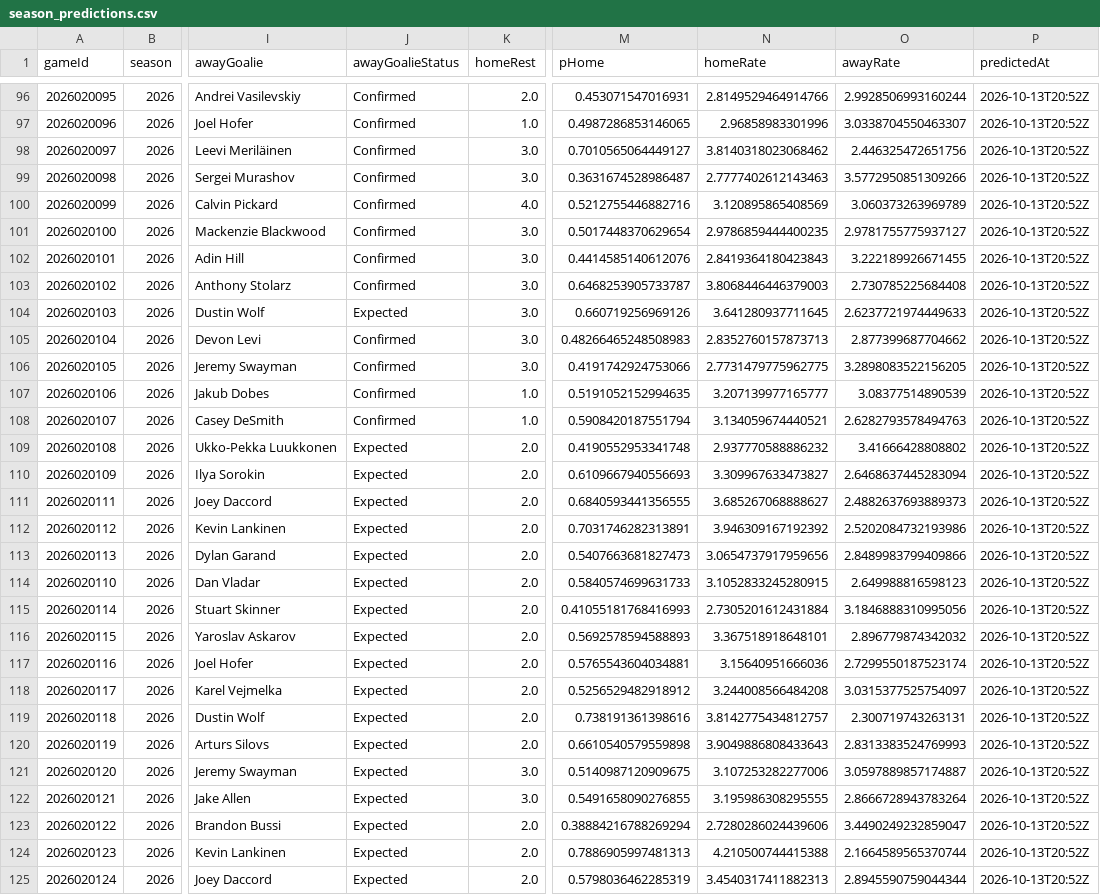
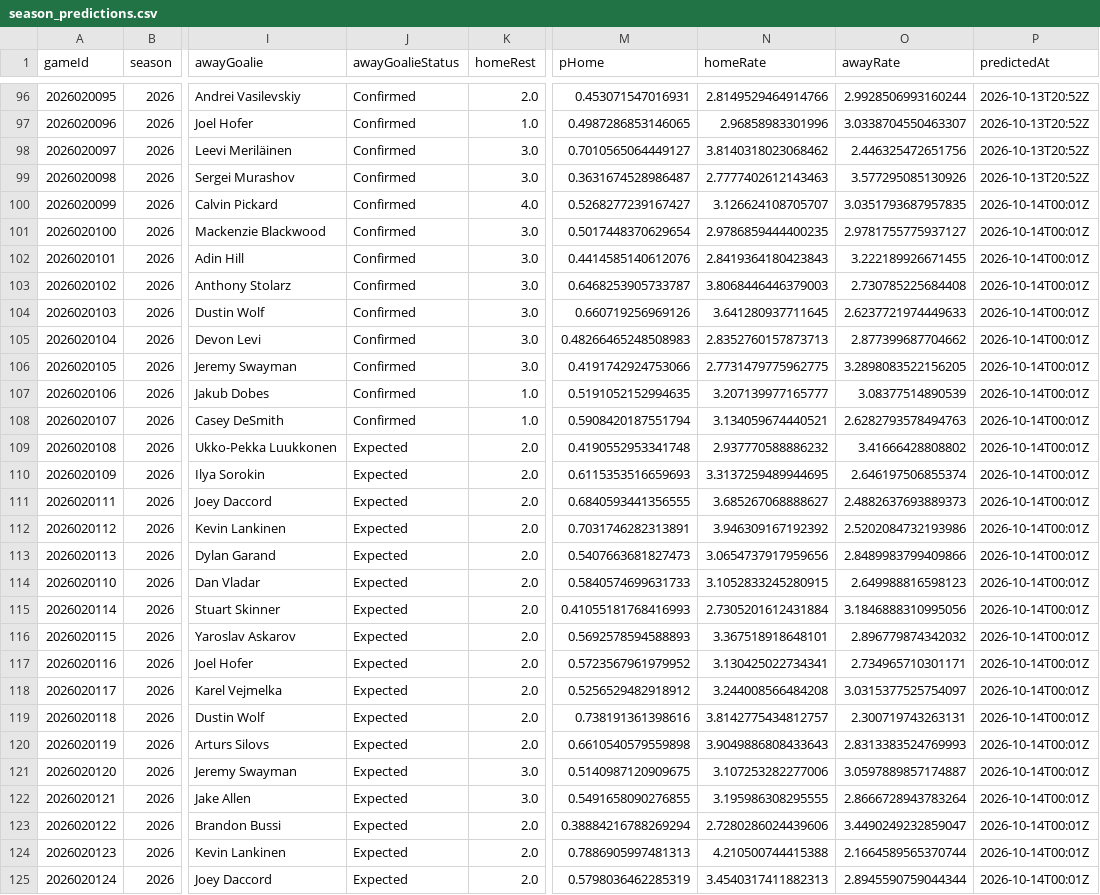
Before and after one commit to brgilly16/NHL-Prediction-Model, a CSV file: data/gamemodel/season_predictions.csv, drawn as a sheet; only a part is shown, gaps mark what is left out; the diff covers the shown part only; the diff names each change by its address in the sheet, - before the commit and + after, or states it on an @@ line.

```diff
--- a/data/gamemodel/season_predictions.csv
+++ b/data/gamemodel/season_predictions.csv
-O99 (awayRate): 3.5772950851309266
+O99 (awayRate): 3.577295085130926
-M100 (pHome): 0.5212755446882716
+M100 (pHome): 0.5268277239167427
-N100 (homeRate): 3.120895865408569
+N100 (homeRate): 3.126624108705707
-O100 (awayRate): 3.060373263969789
+O100 (awayRate): 3.0351793687957835
-P100:P125 (predictedAt): 2026-10-13T20:52Z
+P100:P125 (predictedAt): 2026-10-14T00:01Z
-J104 (awayGoalieStatus): Expected
+J104 (awayGoalieStatus): Confirmed
-M110 (pHome): 0.6109667940556693
+M110 (pHome): 0.6115353516659693
-N110 (homeRate): 3.309967633473827
+N110 (homeRate): 3.3137259489944695
-O110 (awayRate): 2.6468637445283094
+O110 (awayRate): 2.646197506855374
-M117 (pHome): 0.5765543604034881
+M117 (pHome): 0.5723567961979952
-N117 (homeRate): 3.15640951666036
+N117 (homeRate): 3.130425022734341
-O117 (awayRate): 2.7299550187523174
+O117 (awayRate): 2.734965710301171
```
Also changed, not shown: 90 edited cells elsewhere in this file.
